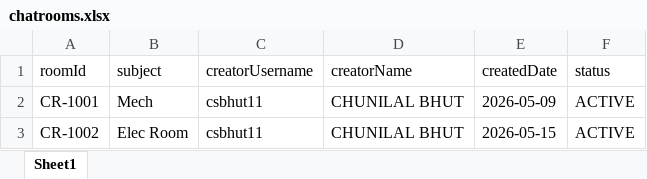
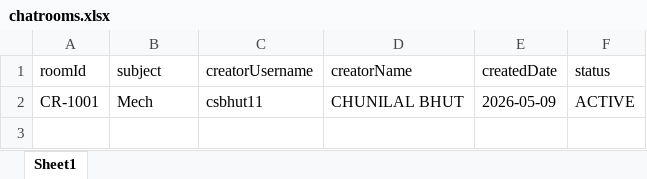
Before and after one commit to cspgit123/LencoAbroad-With-ChatRooms, an Excel workbook: backend/chatrooms.xlsx, sheet Sheet1, drawn as a sheet; values as stored, in another font and other column widths than the file's, no borders; the diff names each change by its address in the sheet, - before the commit and + after, or states it on an @@ line.

```diff
--- a/backend/chatrooms.xlsx (sheet Sheet1)
+++ b/backend/chatrooms.xlsx (sheet Sheet1)
-row 3: CR-1002 | Elec Room | csbhut11 | CHUNILAL BHUT | 2026-05-15 | ACTIVE
```
Also changed, not shown: backend/chatdata/CR-1001.xlsx, backend/get-welcome.xlsx, 6 other files.
